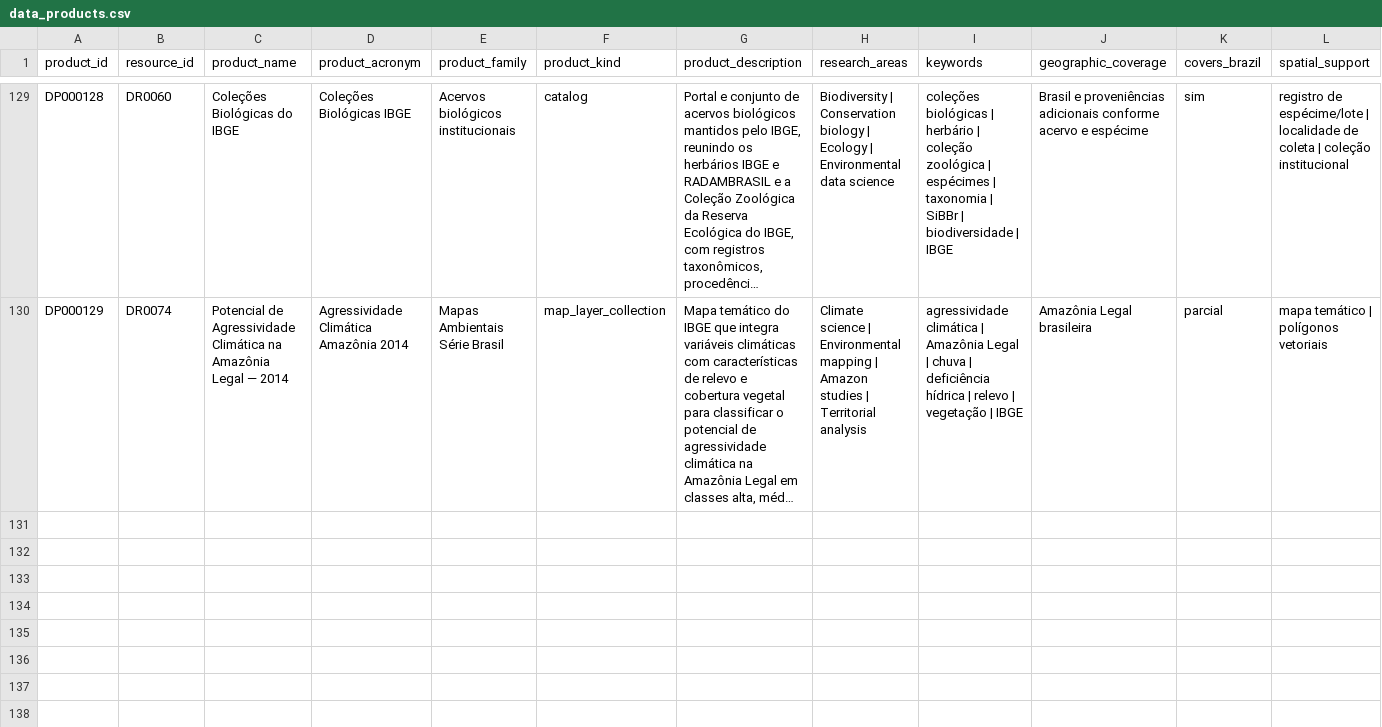
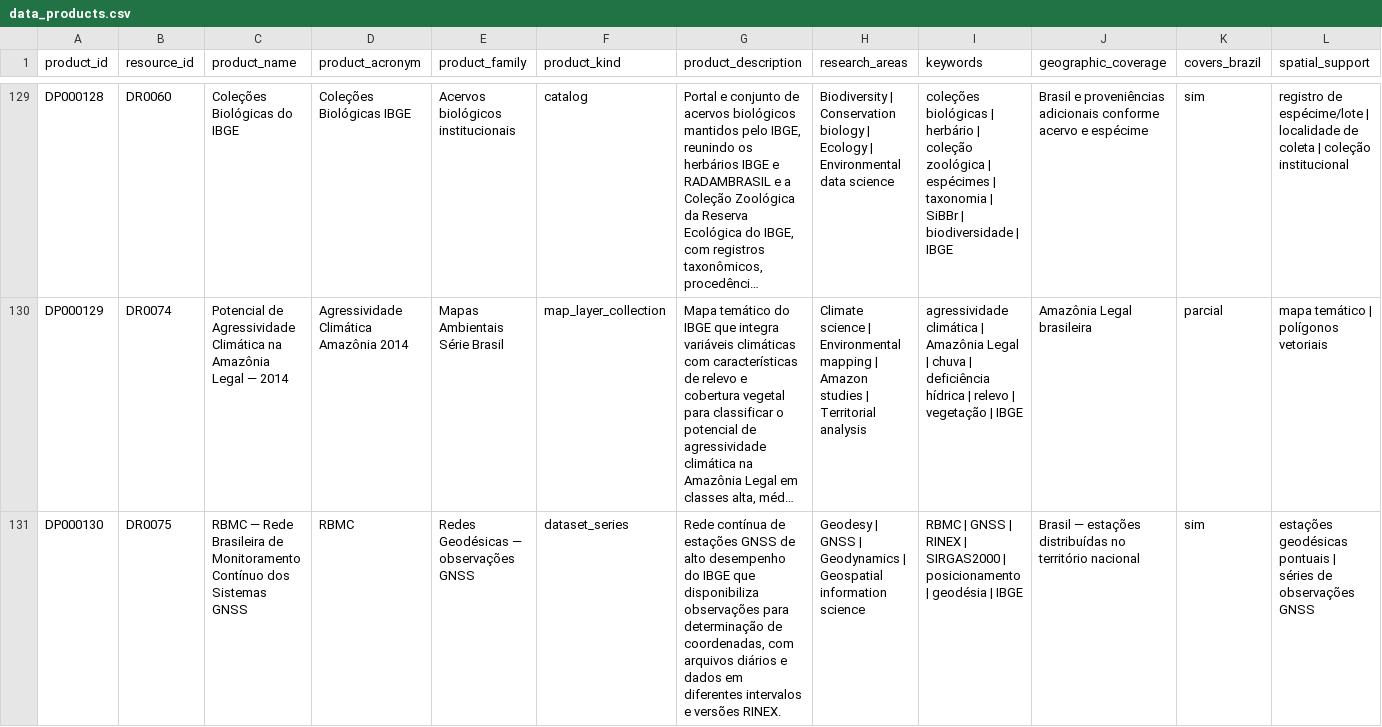
Before and after one commit to Ian-loc/vitrineciencia, a CSV file: data/data_products.csv, drawn as a sheet; only a part is shown, gaps mark what is left out; long unchanged cells end in …; rows hold the shown columns only; the diff covers the shown part only; the diff names each change by its address in the sheet, - before the commit and + after, or states it on an @@ line.

Commit message:
Expandir IBGE: RBMC, RBMC-IP e RMPG (#120)
Materializa a família Redes Geodésicas — IBGE e distingue RBMC, RBMC-IP e RMPG com distribuições, limitações e condições de acesso próprias, após validação estrutural e de publicação.

```diff
--- a/data/data_products.csv
+++ b/data/data_products.csv
+row 131: DP000130 | DR0075 | RBMC — Rede Brasileira de Monitoramento Contínuo dos Sistemas GNSS | RBMC | Redes Geodésicas — observações GNSS | dataset_series | Rede contínua de estações GNSS de alto desempenho do IBGE que disponibiliza observações para determinação de coordenadas, com arquivos diários e dados em diferentes intervalos e versões RINEX. | Geodesy | GNSS | Geodynamics | Geospatial information science | RBMC | GNSS | RINEX | SIRGAS2000 | posicionamento | geodésia | IBGE | Brasil — estações distribuídas no território nacional | sim | estações geodésicas pontuais | séries de observações GNSS
```
Also changed, not shown: 2 added rows elsewhere in this file, data/data_resources.csv, data/product_distributions.csv, 4 other files.
